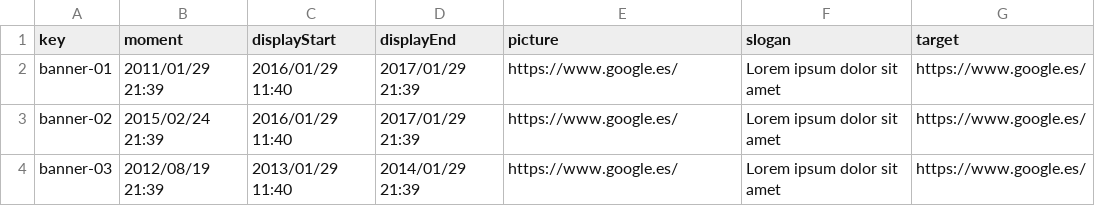
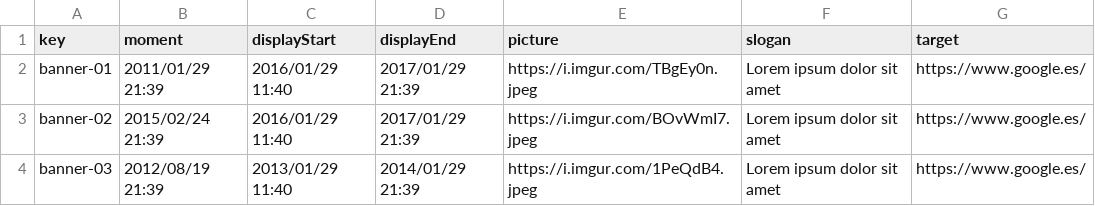
Before and after one commit to alvgonfri/dp2-acme-l3, a CSV file: Acme-L3-D03/src/main/webapp/WEB-INF/resources/sample-data/banner.csv, drawn as a sheet.

Commit message:
feat: ver banners

```diff
--- a/Acme-L3-D03/src/main/webapp/WEB-INF/resources/sample-data/banner.csv
+++ b/Acme-L3-D03/src/main/webapp/WEB-INF/resources/sample-data/banner.csv
@@ -1,4 +1,4 @@
 key,moment,displayStart,displayEnd,picture,slogan,target
-banner-01,2011/01/29 21:39,2016/01/29 11:40,2017/01/29 21:39,https://www.google.es/,Lorem ipsum dolor sit amet,https://www.google.es/
-banner-02,2015/02/24 21:39,2016/01/29 11:40,2017/01/29 21:39,https://www.google.es/,Lorem ipsum dolor sit amet,https://www.google.es/
-banner-03,2012/08/19 21:39,2013/01/29 11:40,2014/01/29 21:39,https://www.google.es/,Lorem ipsum dolor sit amet,https://www.google.es/
+banner-01,2011/01/29 21:39,2016/01/29 11:40,2017/01/29 21:39,https://i.imgur.com/TBgEy0n.jpeg,Lorem ipsum dolor sit amet,https://www.google.es/
+banner-02,2015/02/24 21:39,2016/01/29 11:40,2017/01/29 21:39,https://i.imgur.com/BOvWmI7.jpeg,Lorem ipsum dolor sit amet,https://www.google.es/
+banner-03,2012/08/19 21:39,2013/01/29 11:40,2014/01/29 21:39,https://i.imgur.com/1PeQdB4.jpeg,Lorem ipsum dolor sit amet,https://www.google.es/
```
Also changed, not shown: 3 other files.
